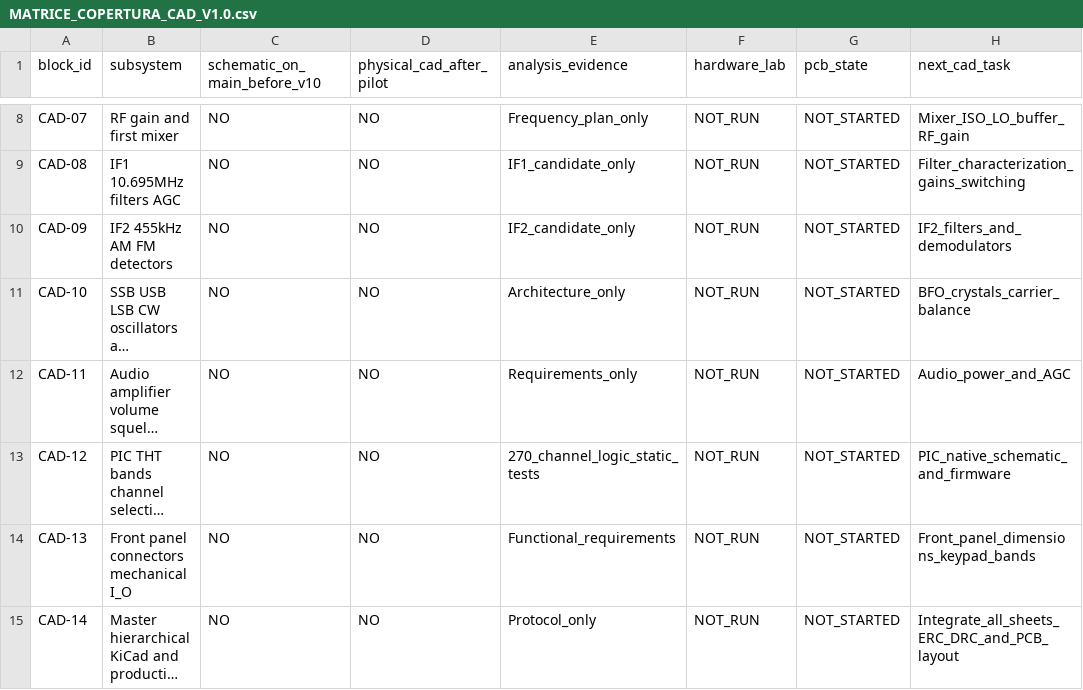
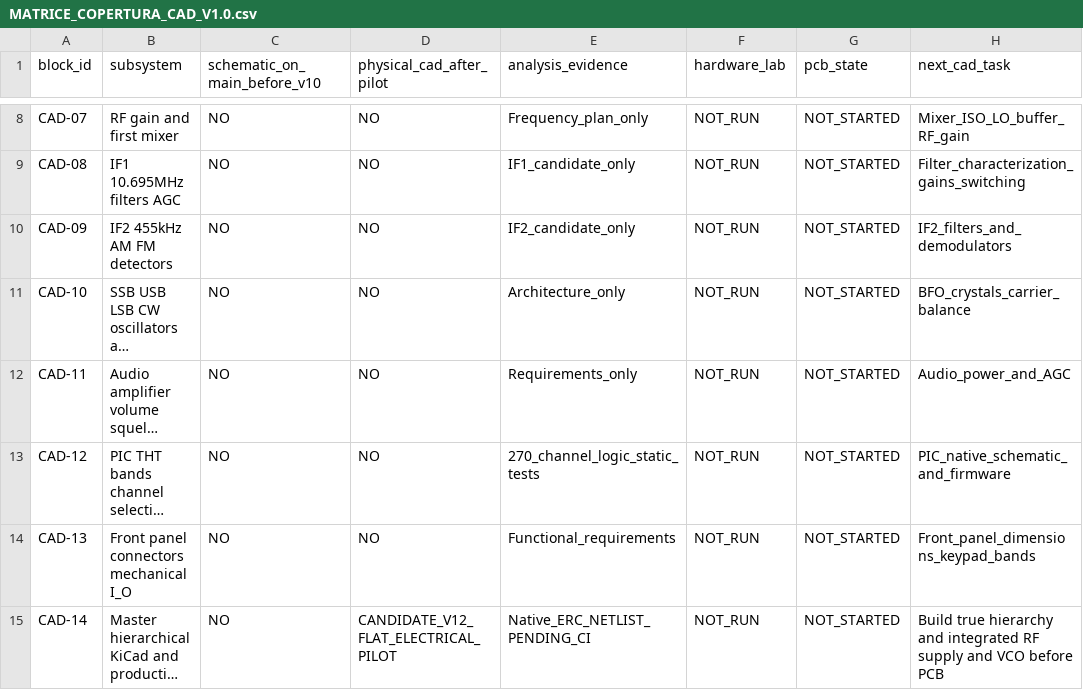
Before and after one commit to jd3485/Superstar3900-THT-Evolution, a CSV file: 00_Gestione_Progetto/MATRICE_COPERTURA_CAD_V1.0.csv, drawn as a sheet; only a part is shown, gaps mark what is left out; long unchanged cells end in …; the diff names each change by its address in the sheet, - before the commit and + after, or states it on an @@ line.

Commit message:
feat(CAD-03 pilot): integrate real THT U401 PDout to RC/LM358 in one native KiCad sheet and verify cross-pin netlist

```diff
--- a/00_Gestione_Progetto/MATRICE_COPERTURA_CAD_V1.0.csv
+++ b/00_Gestione_Progetto/MATRICE_COPERTURA_CAD_V1.0.csv
-D15 (physical_cad_after_pilot): NO
+D15 (physical_cad_after_pilot): CANDIDATE_V12_FLAT_ELECTRICAL_PILOT
-E15 (analysis_evidence): Protocol_only
+E15 (analysis_evidence): Native_ERC_NETLIST_PENDING_CI
-H15 (next_cad_task): Integrate_all_sheets_ERC_DRС_and_PCB_layout
+H15 (next_cad_task): Build true hierarchy and integrated RF supply and VCO before PCB
```
Also changed, not shown: 8 other files.
